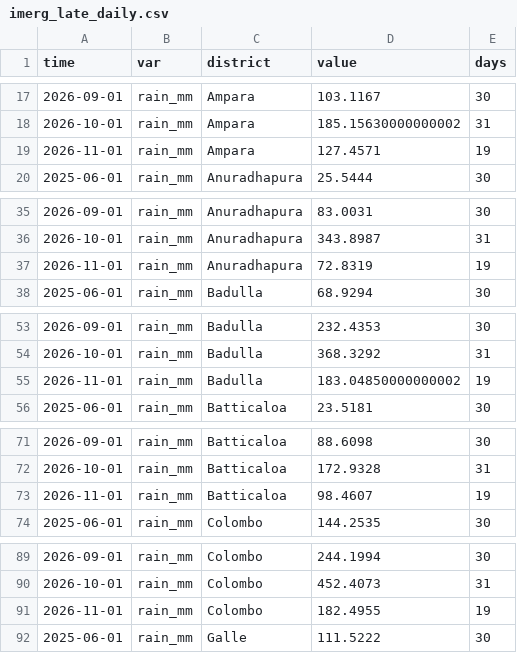
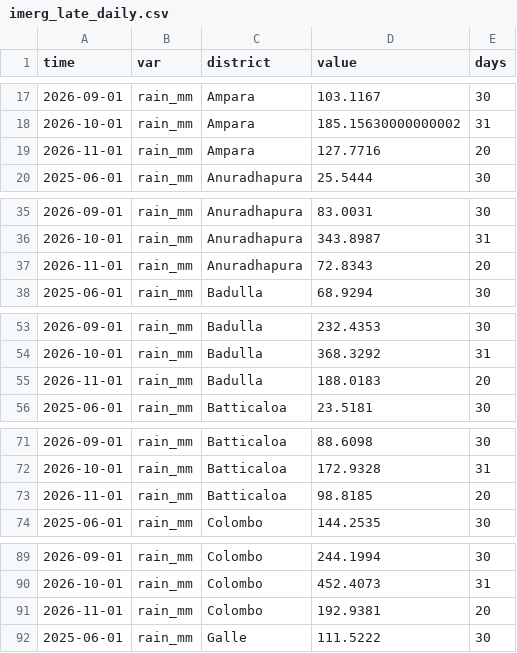
Before and after one commit to PasinduSuraweera/biome, a CSV file: data/processed/imerg_late_daily.csv, drawn as a sheet; only a part is shown, gaps mark what is left out; the diff covers the shown part only.

```diff
--- a/data/processed/imerg_late_daily.csv
+++ b/data/processed/imerg_late_daily.csv
@@ -18,3 +18,3 @@ time,var,district,value,days
 2026-10-01,rain_mm,Ampara,185.15630000000002,31
-2026-11-01,rain_mm,Ampara,127.4571,19
+2026-11-01,rain_mm,Ampara,127.7716,20
 2025-06-01,rain_mm,Anuradhapura,25.5444,30
@@ -36,3 +36,3 @@ time,var,district,value,days
 2026-10-01,rain_mm,Anuradhapura,343.8987,31
-2026-11-01,rain_mm,Anuradhapura,72.8319,19
+2026-11-01,rain_mm,Anuradhapura,72.8343,20
 2025-06-01,rain_mm,Badulla,68.9294,30
@@ -54,3 +54,3 @@ time,var,district,value,days
 2026-10-01,rain_mm,Badulla,368.3292,31
-2026-11-01,rain_mm,Badulla,183.04850000000002,19
+2026-11-01,rain_mm,Badulla,188.0183,20
 2025-06-01,rain_mm,Batticaloa,23.5181,30
@@ -72,3 +72,3 @@ time,var,district,value,days
 2026-10-01,rain_mm,Batticaloa,172.9328,31
-2026-11-01,rain_mm,Batticaloa,98.4607,19
+2026-11-01,rain_mm,Batticaloa,98.8185,20
 2025-06-01,rain_mm,Colombo,144.2535,30
@@ -90,3 +90,3 @@ time,var,district,value,days
 2026-10-01,rain_mm,Colombo,452.4073,31
-2026-11-01,rain_mm,Colombo,182.4955,19
+2026-11-01,rain_mm,Colombo,192.9381,20
 2025-06-01,rain_mm,Galle,111.5222,30
```
Also changed, not shown: 35 edited cells elsewhere in this file, data/processed/imerg_early_daily.csv, data/processed/imerg_early_towns.csv, 2 other files.
